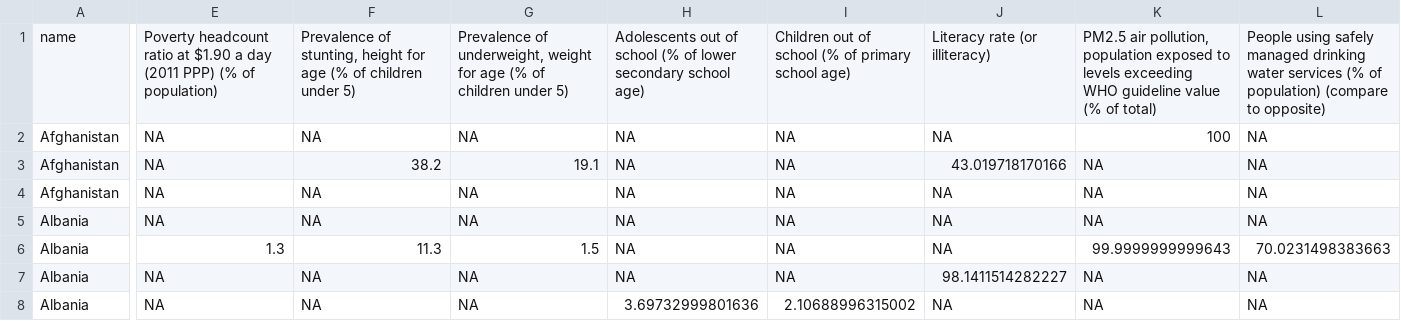
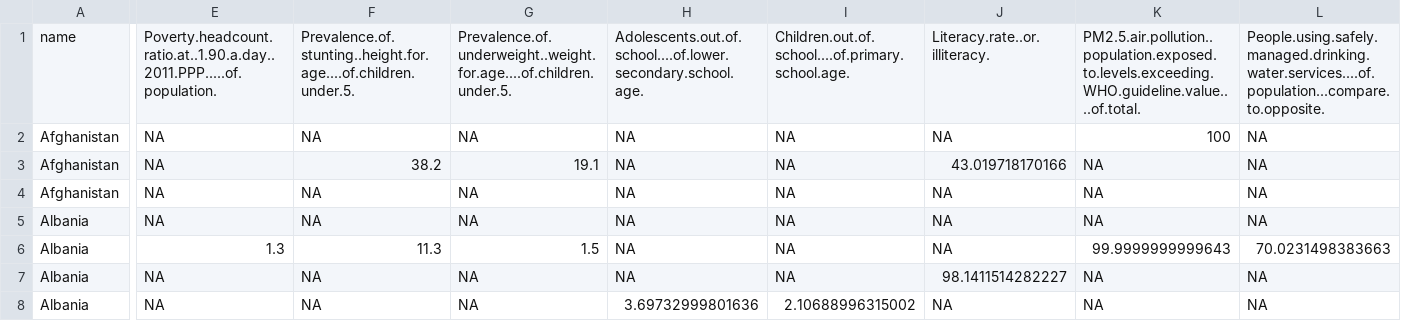
Before and after one commit to yousufabdelfatah/MDI-Scholar-WDI-Data-Stories, a CSV file: Data/case_comp_data.csv, drawn as a sheet; only a part is shown, gaps mark what is left out; the diff covers the shown part only; the diff names each change by its address in the sheet, - before the commit and + after, or states it on an @@ line.

```diff
--- a/Data/case_comp_data.csv
+++ b/Data/case_comp_data.csv
-E1: Poverty headcount ratio at $1.90 a day (2011 PPP) (% of population)
+E1: Poverty.headcount.ratio.at..1.90.a.day..2011.PPP.....of.population.
-F1: Prevalence of stunting, height for age (% of children under 5)
+F1: Prevalence.of.stunting..height.for.age....of.children.under.5.
-G1: Prevalence of underweight, weight for age (% of children under 5)
+G1: Prevalence.of.underweight..weight.for.age....of.children.under.5.
-H1: Adolescents out of school (% of lower secondary school age)
+H1: Adolescents.out.of.school....of.lower.secondary.school.age.
-I1: Children out of school (% of primary school age)
+I1: Children.out.of.school....of.primary.school.age.
-J1: Literacy rate (or illiteracy)
+J1: Literacy.rate..or.illiteracy.
-K1: PM2.5 air pollution, population exposed to levels exceeding WHO guideline value (% of total)
+K1: PM2.5.air.pollution..population.exposed.to.levels.exceeding.WHO.guideline.value....of.total.
-L1: People using safely managed drinking water services (% of population) (compare to opposite)
+L1: People.using.safely.managed.drinking.water.services....of.population...compare.to.opposite.
```
Also changed, not shown: 2 edited cells elsewhere in this file, Data/death_comp_data.csv, 4 other files.
